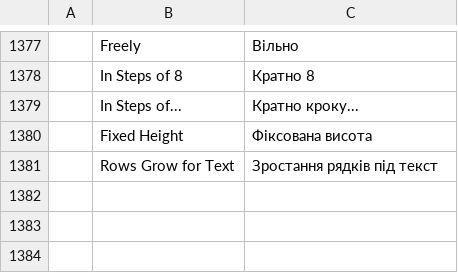
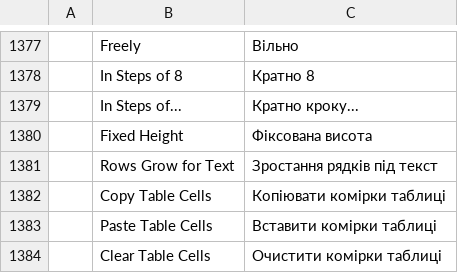
Before and after one commit to asimfali/cadcraft, a TSV file: crates/ui-egui/src/i18n/uk.tsv, drawn as a sheet; only a part is shown, gaps mark what is left out; the diff names each change by its address in the sheet, - before the commit and + after, or states it on an @@ line.

```diff
--- a/crates/ui-egui/src/i18n/uk.tsv
+++ b/crates/ui-egui/src/i18n/uk.tsv
+row 1382:  | Copy Table Cells | Копіювати комірки таблиці
+row 1383:  | Paste Table Cells | Вставити комірки таблиці
+row 1384:  | Clear Table Cells | Очистити комірки таблиці
```
Also changed, not shown: crates/ui-egui/src/i18n/ru.tsv, 9 other files.
